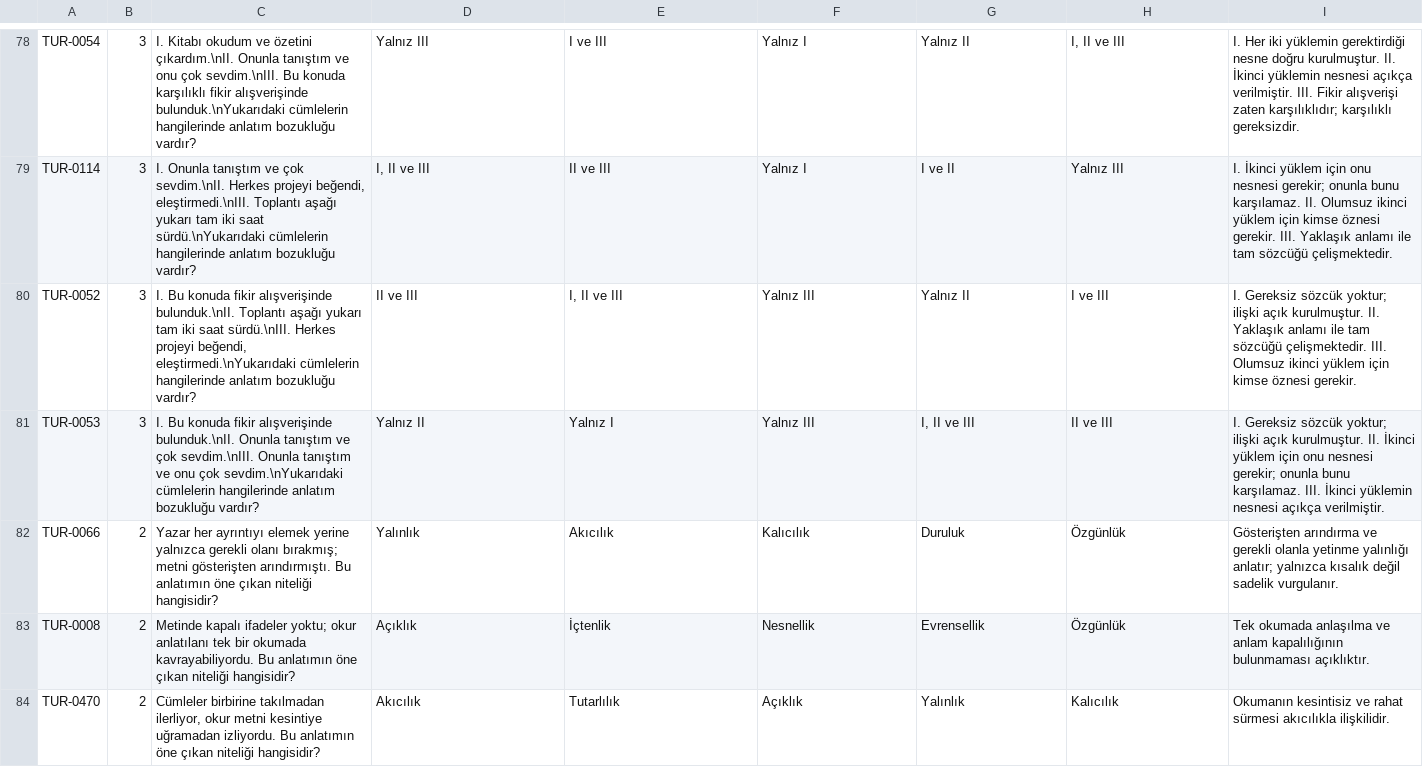
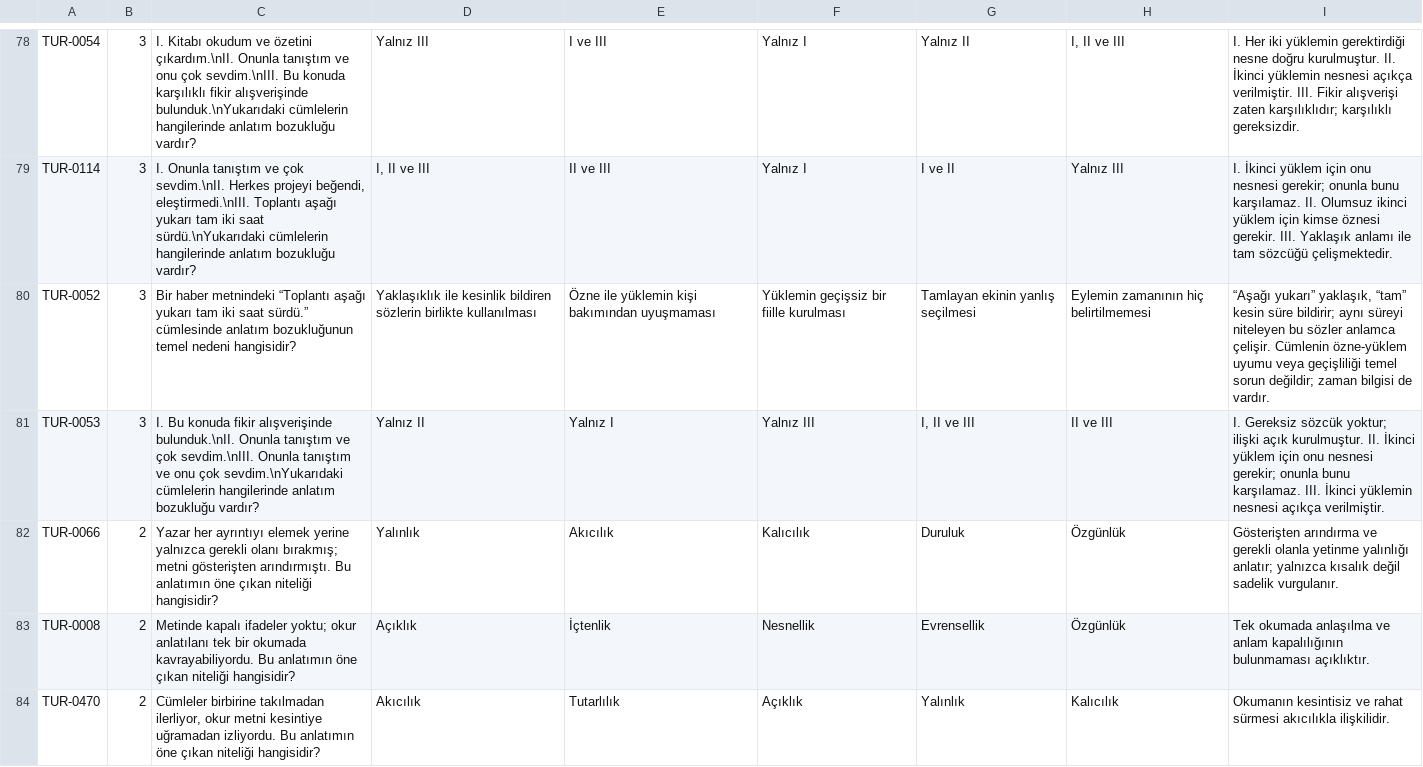
Before and after one commit to yurdakulaykut16-oss/Kpss-Orta-retim, a TSV file: data/kaynaklar/yukselt_18_turkce_100.tsv, drawn as a sheet; only a part is shown, gaps mark what is left out; the diff covers the shown part only.

```diff
--- a/data/kaynaklar/yukselt_18_turkce_100.tsv
+++ b/data/kaynaklar/yukselt_18_turkce_100.tsv
@@ -79,3 +79,3 @@ TUR-0054|3|I. Kitabı okudum ve özetini çıkardım.\nII. Onunla tanıştım ve
 TUR-0114|3|I. Onunla tanıştım ve çok sevdim.\nII. Herkes projeyi beğendi, eleştirmedi.\nIII. Toplantı aşağı yukarı tam iki saat sürdü.\nYukarıdaki cümlelerin hangilerinde anlatım bozukluğu vardır?|I, II ve III|II ve III|Yalnız I|I ve II|Yalnız III|I. İkinci yüklem için onu nesnesi gerekir; onunla bunu karşılamaz. II. Olumsuz ikinci yüklem için kimse öznesi gerekir. III. Yaklaşık anlamı ile tam sözcüğü çelişmektedir.
-TUR-0052|3|I. Bu konuda fikir alışverişinde bulunduk.\nII. Toplantı aşağı yukarı tam iki saat sürdü.\nIII. Herkes projeyi beğendi, eleştirmedi.\nYukarıdaki cümlelerin hangilerinde anlatım bozukluğu vardır?|II ve III|I, II ve III|Yalnız III|Yalnız II|I ve III|I. Gereksiz sözcük yoktur; ilişki açık kurulmuştur. II. Yaklaşık anlamı ile tam sözcüğü çelişmektedir. III. Olumsuz ikinci yüklem için kimse öznesi gerekir.
+TUR-0052|3|Bir haber metnindeki “Toplantı aşağı yukarı tam iki saat sürdü.” cümlesinde anlatım bozukluğunun temel nedeni hangisidir?|Yaklaşıklık ile kesinlik bildiren sözlerin birlikte kullanılması|Özne ile yüklemin kişi bakımından uyuşmaması|Yüklemin geçişsiz bir fiille kurulması|Tamlayan ekinin yanlış seçilmesi|Eylemin zamanının hiç belirtilmemesi|“Aşağı yukarı” yaklaşık, “tam” kesin süre bildirir; aynı süreyi niteleyen bu sözler anlamca çelişir. Cümlenin özne-yüklem uyumu veya geçişliliği temel sorun değildir; zaman bilgisi de vardır.
 TUR-0053|3|I. Bu konuda fikir alışverişinde bulunduk.\nII. Onunla tanıştım ve çok sevdim.\nIII. Onunla tanıştım ve onu çok sevdim.\nYukarıdaki cümlelerin hangilerinde anlatım bozukluğu vardır?|Yalnız II|Yalnız I|Yalnız III|I, II ve III|II ve III|I. Gereksiz sözcük yoktur; ilişki açık kurulmuştur. II. İkinci yüklem için onu nesnesi gerekir; onunla bunu karşılamaz. III. İkinci yüklemin nesnesi açıkça verilmiştir.
```
Also changed, not shown: 37 edited cells elsewhere in this file, data/kaynaklar/yukselt_10_tarih.tsv, data/kaynaklar/yukselt_14_guncel.tsv, 34 other files.
